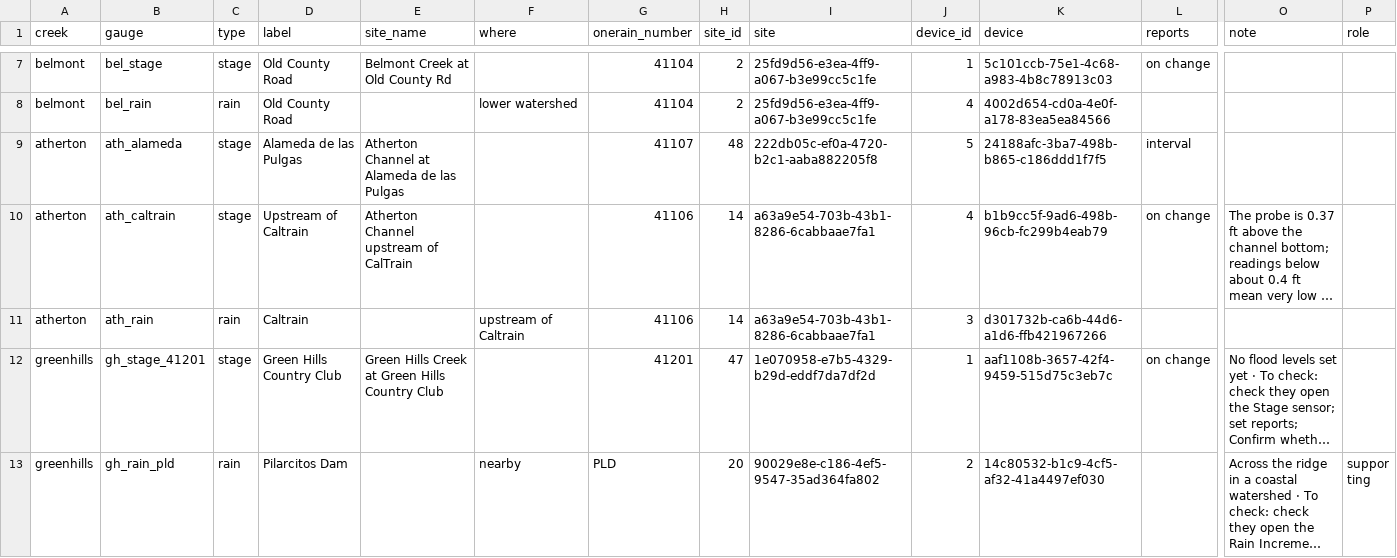
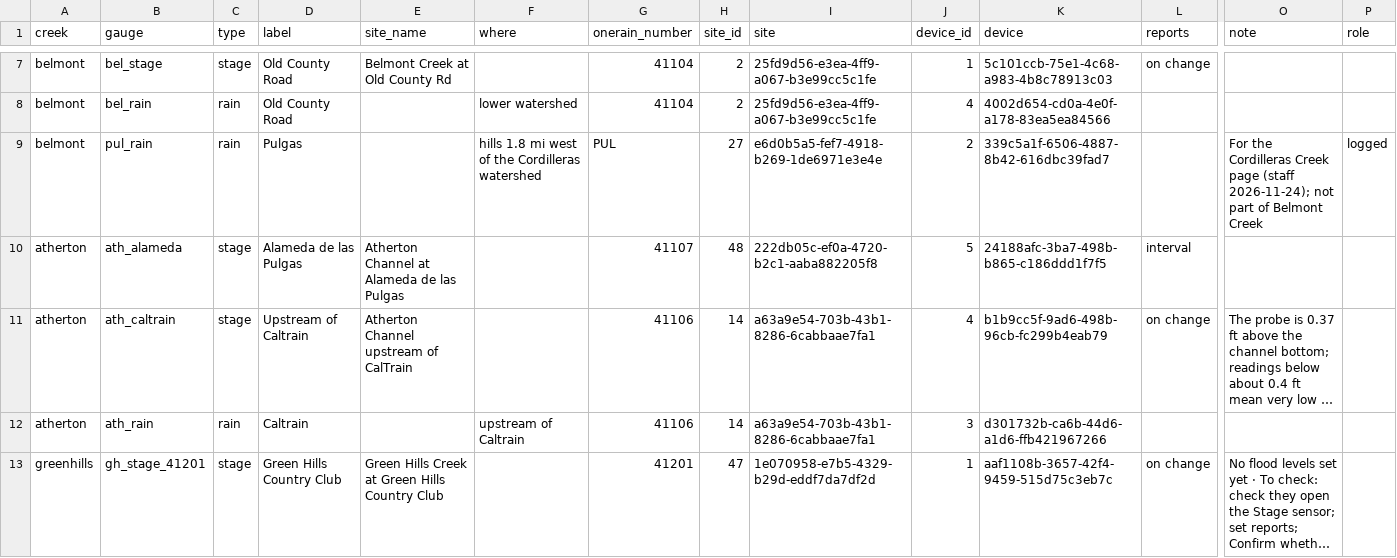
Before and after one commit to OneShorelineSMC/oneshorelinefews, a CSV file: lookups/creek_gauges.csv, drawn as a sheet; only a part is shown, gaps mark what is left out; the shorter side is filled out with more unchanged rows; long unchanged cells end in …; rows hold the shown columns only; the diff names each change by its address in the sheet, - before the commit and + after, or states it on an @@ line.

```diff
--- a/lookups/creek_gauges.csv
+++ b/lookups/creek_gauges.csv
+row 9: belmont | pul_rain | rain | Pulgas |  | hills 1.8 mi west of the Cordilleras watershed | PUL | 27 | e6d0b5a5-fef7-4918-b269-1de6971e3e4e | 2 | 339c5a1f-6506-4887-8b42-616dbc39fad7 |  | For the Cordilleras Creek page (staff 2026-11-24); not part of Belmont Creek | logged
```
Also changed, not shown: 1 other file.
